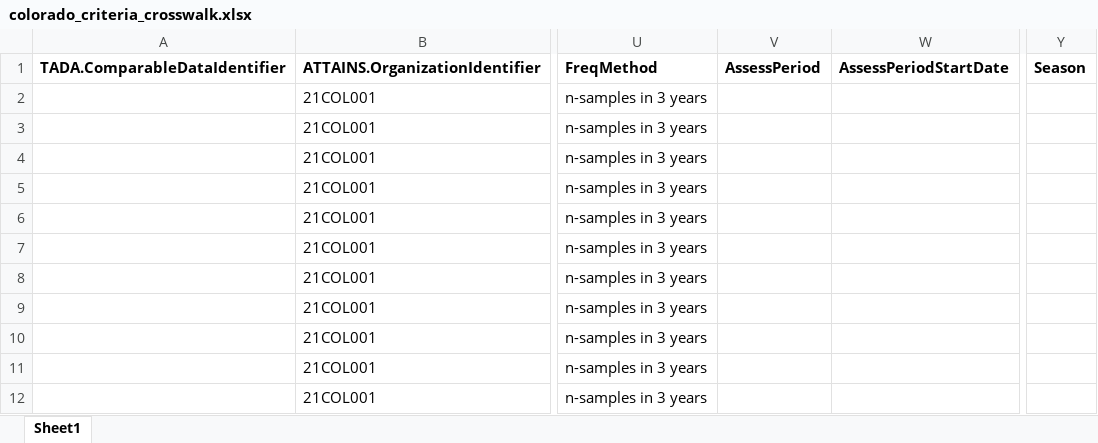
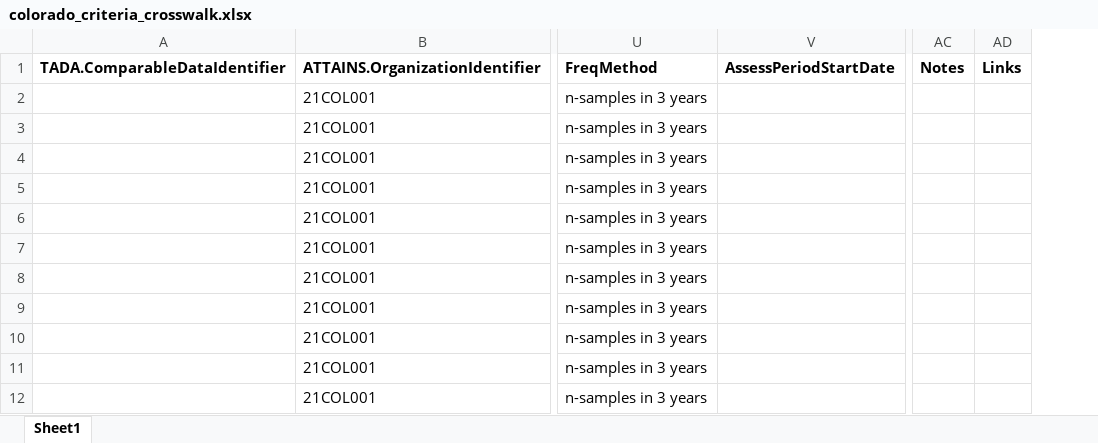
Before and after one commit to USEPA/TADACommunityHub, an Excel workbook: inst/extdata/colorado_criteria_crosswalk.xlsx, sheet Sheet1, drawn as a sheet; only a part is shown, gaps mark what is left out; values as stored, in another font and other column widths than the file's, no borders; removed rows and columns are numbered as before the commit, all else as after; the diff names each change by its address in the sheet, - before the commit and + after, or states it on an @@ line.

Commit message:
updated example tables
Removed season and assessmentperiod from columns, added notes and links columns

```diff
--- a/inst/extdata/colorado_criteria_crosswalk.xlsx (sheet Sheet1)
+++ b/inst/extdata/colorado_criteria_crosswalk.xlsx (sheet Sheet1)
-column V (AssessPeriod), empty
-column Y (Season), empty
+column AC (Notes), empty
+column AD (Links), empty
```
Also changed, not shown: inst/extdata/confederated_salish_and_kootenai_tribe_criteria_crosswalk.xlsx, inst/extdata/northern_cheyenne_tribe_criteria_crosswalk.xlsx, 9 other files.
